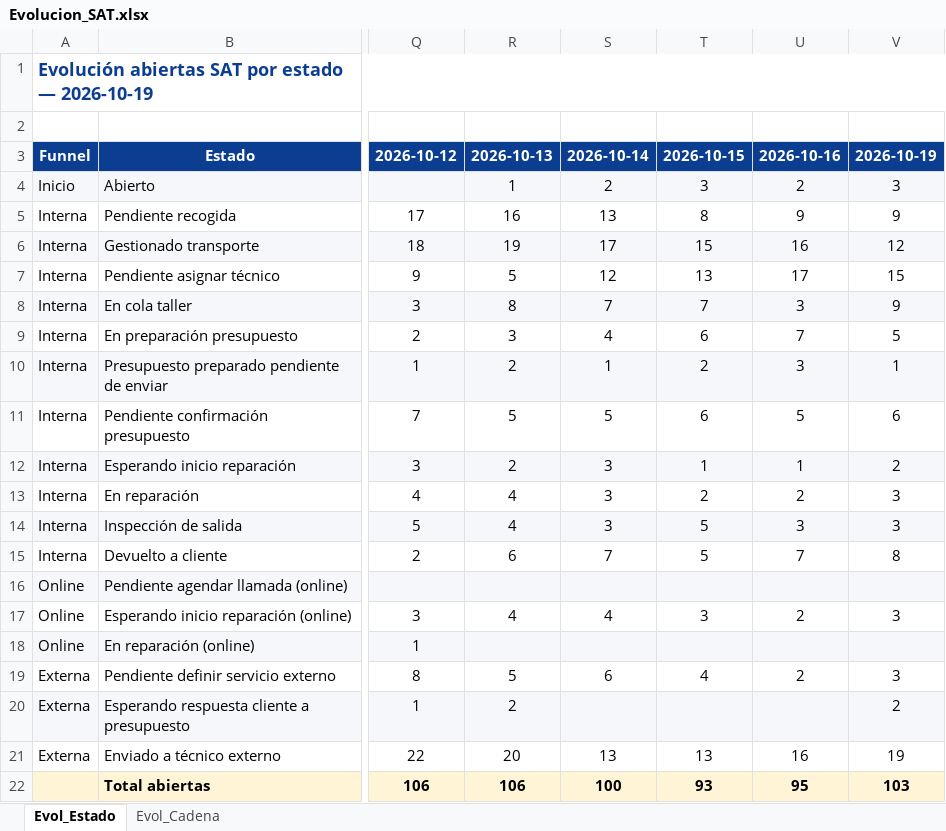
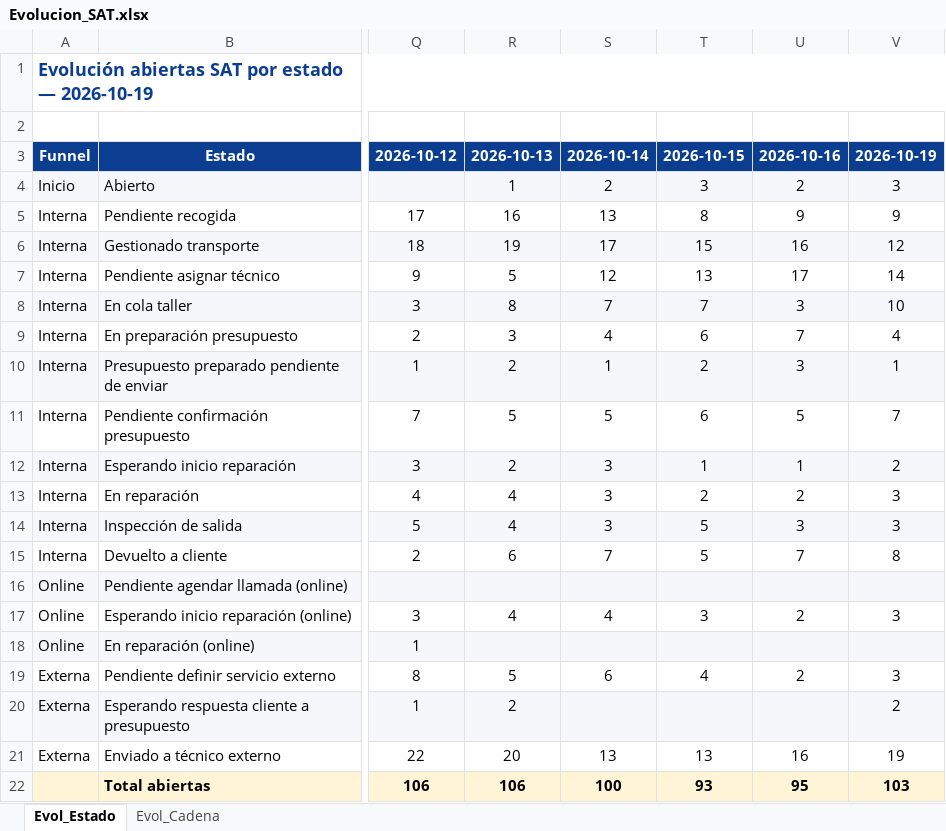
Before and after one commit to iortizfigueroa/leaseir-sat-dashboard, an Excel workbook: output/Evolucion_SAT.xlsx, sheet Evol_Estado, drawn as a sheet; only a part is shown, gaps mark what is left out; values as stored, in another font and other column widths than the file's, no borders; the diff names each change by its address in the sheet, - before the commit and + after, or states it on an @@ line.

```diff
--- a/output/Evolucion_SAT.xlsx (sheet Evol_Estado)
+++ b/output/Evolucion_SAT.xlsx (sheet Evol_Estado)
-V7: 15
+V7: 14
-V8: 9
+V8: 10
-V9: 5
+V9: 4
-V11: 6
+V11: 7
```
Also changed, not shown: 7 other files.
